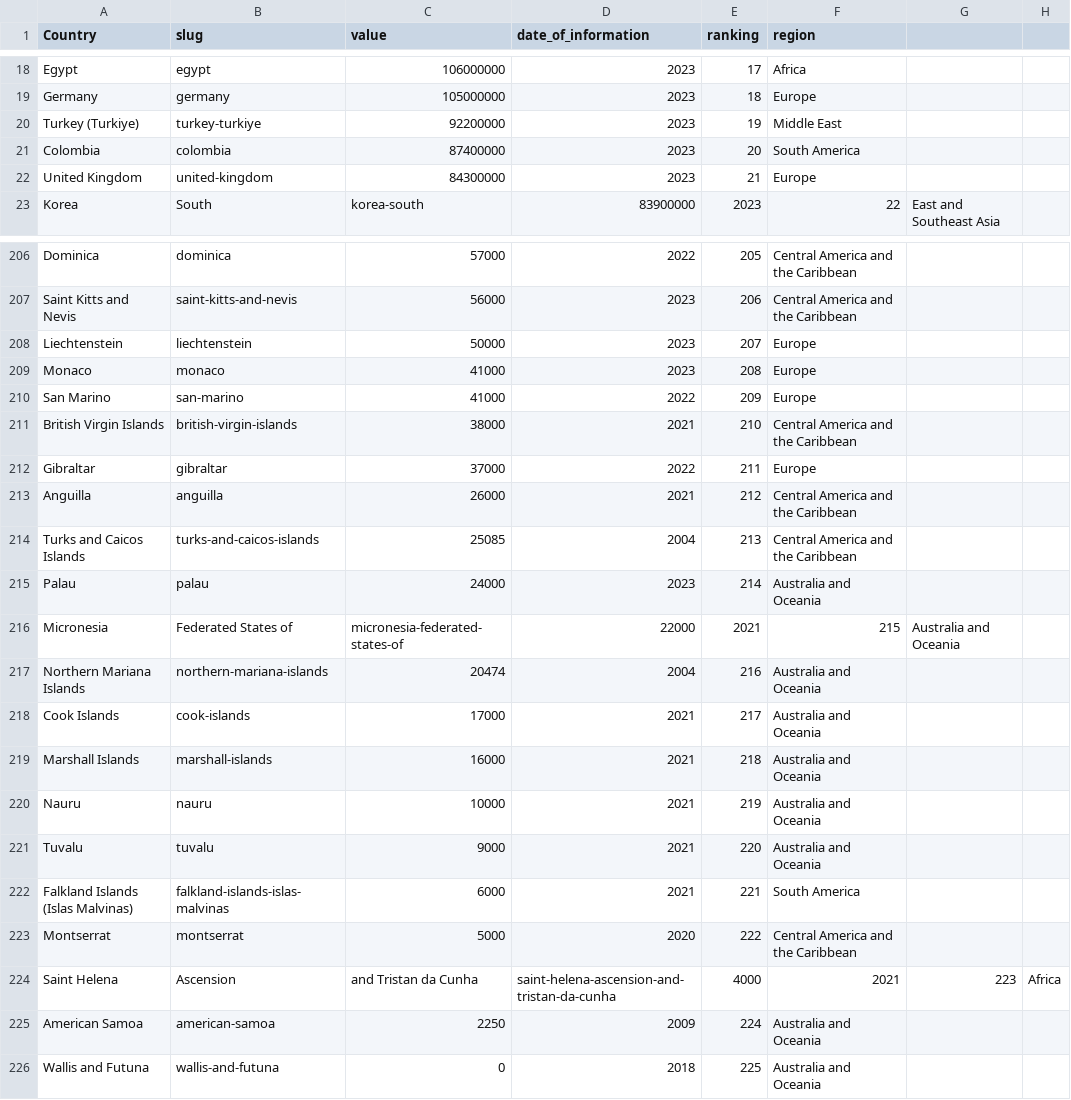
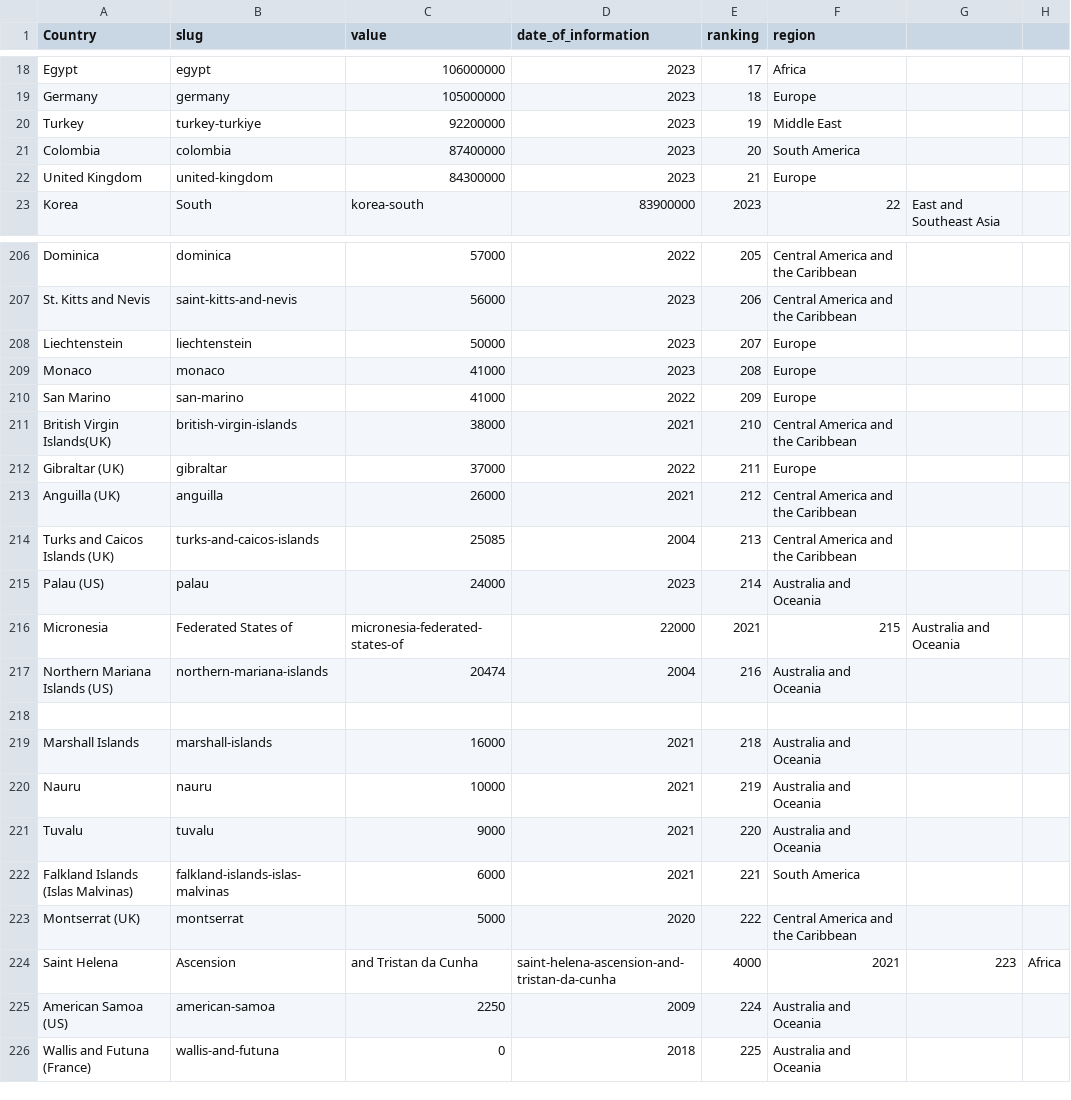
Before and after one commit to DataFab18/ExamenTest, a CSV file: TelefonesCelular1.csv, drawn as a sheet; only a part is shown, gaps mark what is left out; the diff covers the shown part only; the diff names each change by its address in the sheet, - before the commit and + after, or states it on an @@ line.

```diff
--- a/TelefonesCelular1.csv
+++ b/TelefonesCelular1.csv
-A20 (Country): Turkey (Turkiye)
+A20 (Country): Turkey
-A207 (Country): Saint Kitts and Nevis
+A207 (Country): St. Kitts and Nevis
-A211 (Country): British Virgin Islands
+A211 (Country): British Virgin Islands(UK)
-A212 (Country): Gibraltar
+A212 (Country): Gibraltar (UK)
-A213 (Country): Anguilla
+A213 (Country): Anguilla (UK)
-A214 (Country): Turks and Caicos Islands
+A214 (Country): Turks and Caicos Islands (UK)
-A215 (Country): Palau
+A215 (Country): Palau (US)
-A217 (Country): Northern Mariana Islands
+A217 (Country): Northern Mariana Islands (US)
-row 218: Cook Islands | cook-islands | 17000 | 2021 | 217 | Australia and Oceania
+row 218: (empty)
-A223 (Country): Montserrat
+A223 (Country): Montserrat (UK)
-A225 (Country): American Samoa
+A225 (Country): American Samoa (US)
-A226 (Country): Wallis and Futuna
+A226 (Country): Wallis and Futuna (France)
```
Also changed, not shown: 20 edited cells elsewhere in this file.
